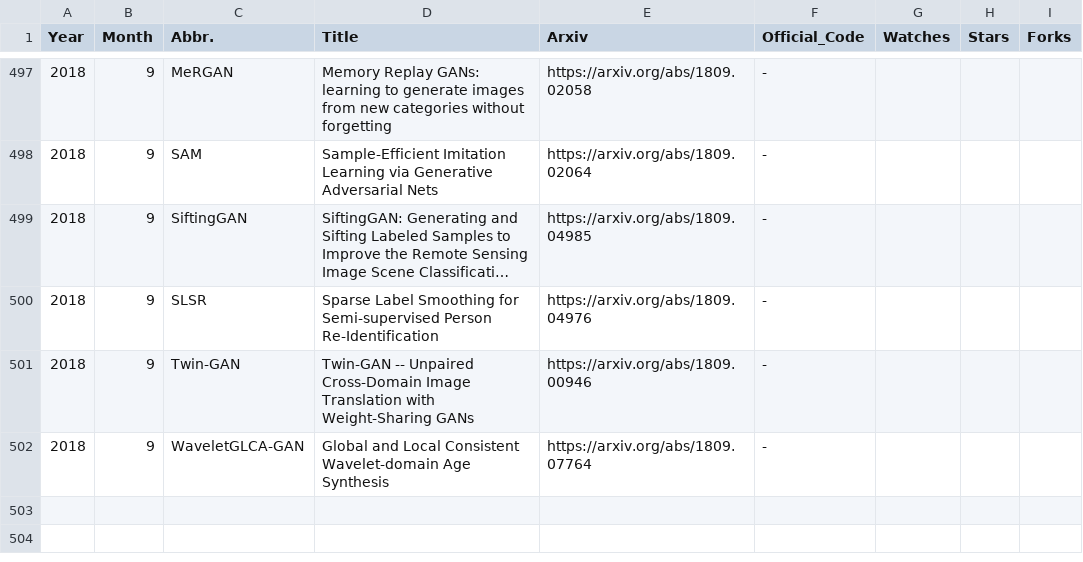
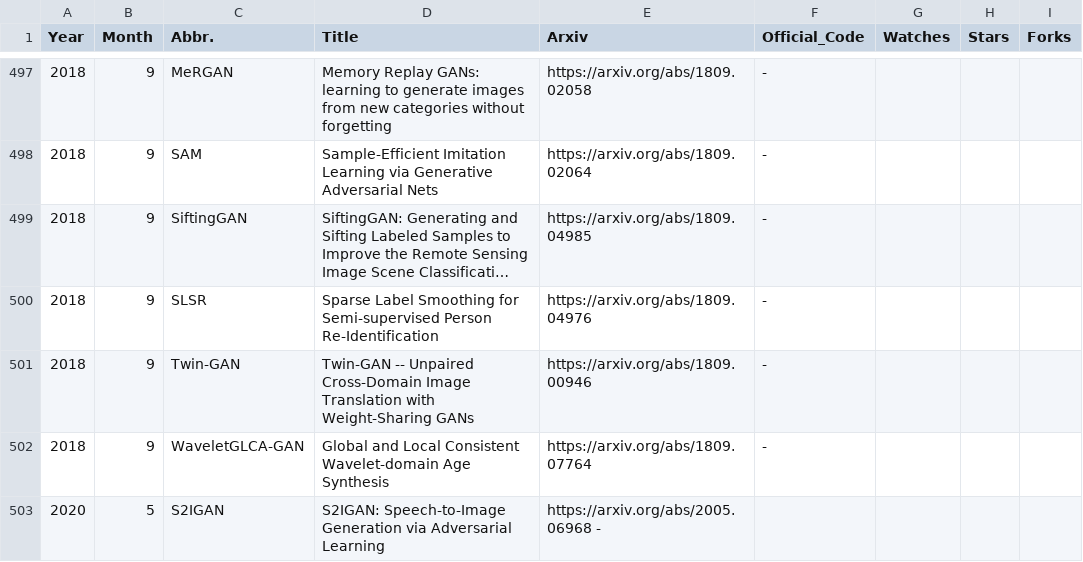
Before and after one commit to hindupuravinash/the-gan-zoo, a TSV file: gans.tsv, drawn as a sheet; only a part is shown, gaps mark what is left out; long unchanged cells end in ….

Commit message:
Update gans.tsv

```diff
--- a/gans.tsv
+++ b/gans.tsv
@@ -502 +502,2 @@ Year	Month	Abbr.	Title	Arxiv	Official_Code	Watches	Stars	Forks
 2018	9	WaveletGLCA-GAN	Global and Local Consistent Wavelet-domain Age Synthesis	https://arxiv.org/abs/1809.07764	-			
+2020	5	S2IGAN	S2IGAN: Speech-to-Image Generation via Adversarial Learning	https://arxiv.org/abs/2005.06968 -
```
